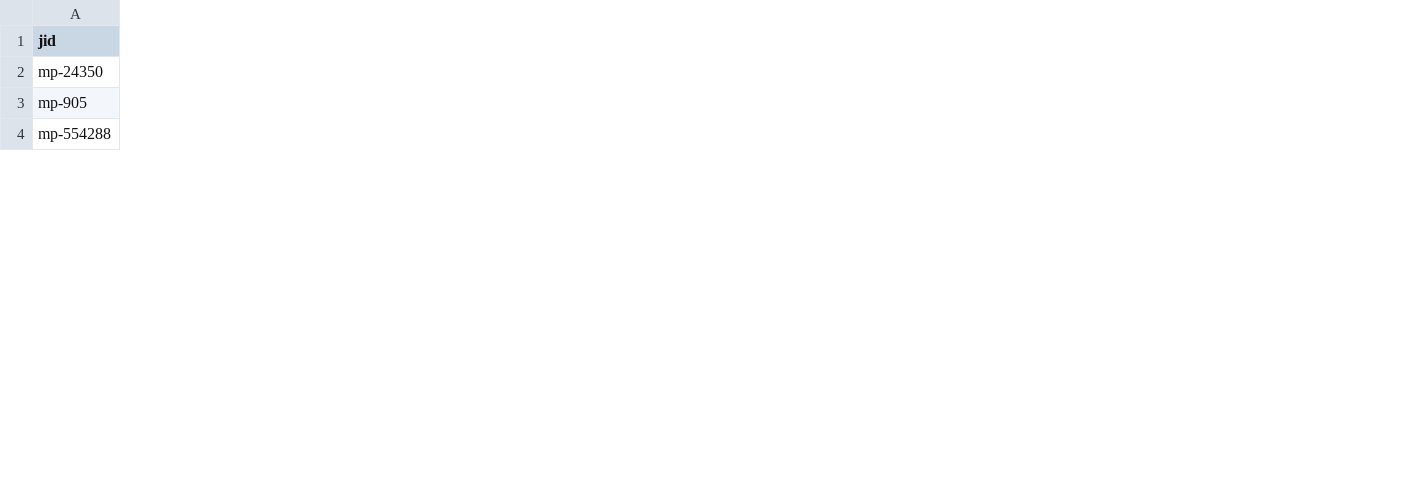
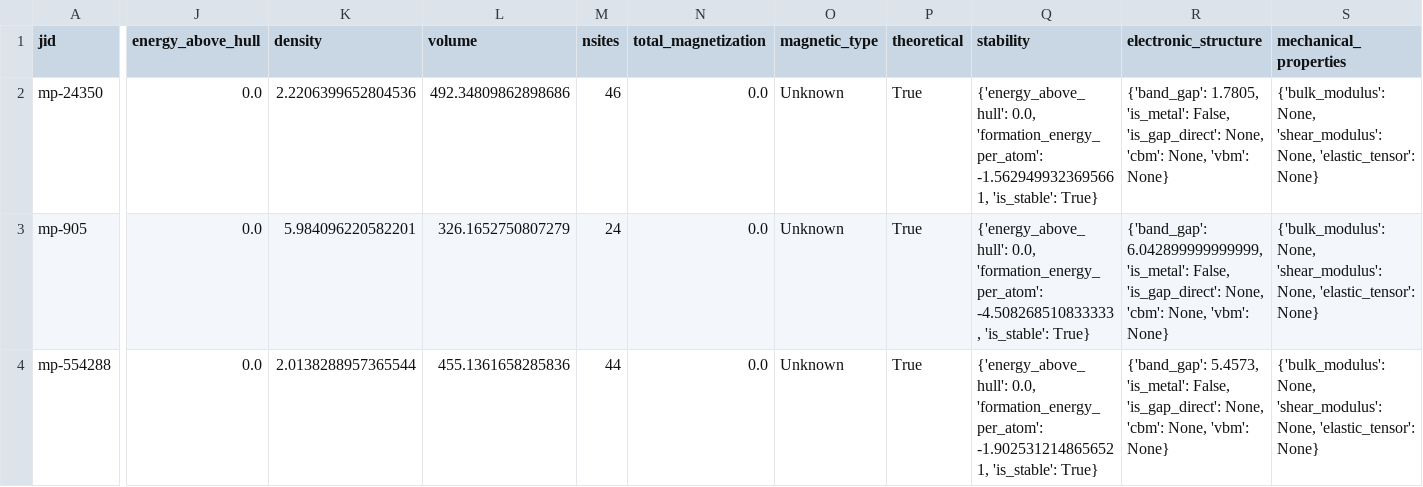
Before and after one commit to AbiralShakya/GraphVector_TopologicalData, a CSV file: multimodal_materials_db_mp/master_index.csv, drawn as a sheet; only a part is shown, gaps mark what is left out; the diff covers the shown part only; the diff names each change by its address in the sheet, - before the commit and + after, or states it on an @@ line.

```diff
--- a/multimodal_materials_db_mp/master_index.csv
+++ b/multimodal_materials_db_mp/master_index.csv
+column J (energy_above_hull), rows 2-4: all 0.0
+column K (density), rows 2-4: 2.2206399652804536 | 5.984096220582201 | 2.0138288957365544
+column L (volume), rows 2-4: 492.34809862898686 | 326.1652750807279 | 455.1361658285836
+column M (nsites), rows 2-4: 46 | 24 | 44
+column N (total_magnetization), rows 2-4: all 0.0
+column O (magnetic_type), rows 2-4: all Unknown
+column P (theoretical), rows 2-4: all True
+column Q (stability), rows 2-4: {'energy_above_hull': 0.0, 'formation_energy_per_atom': -1.5629499323695661, 'is_stable': True} | {'energy_above_hull': 0.0, 'formation_energy_per_atom': -4.508268510833333, 'is_stable': True} | {'energy_above_hull': 0.0, 'formation_energy_per_atom': -1.9025312148656521, 'is_stable': True}
+column R (electronic_structure), rows 2-4: {'band_gap': 1.7805, 'is_metal': False, 'is_gap_direct': None, 'cbm': None, 'vbm': None} | {'band_gap': 6.042899999999999, 'is_metal': False, 'is_gap_direct': None, 'cbm': None, 'vbm': None} | {'band_gap': 5.4573, 'is_metal': False, 'is_gap_direct': None, 'cbm': None, 'vbm': None}
+column S (mechanical_properties), rows 2-4: all {'bulk_modulus': None, 'shear_modulus': None, 'elastic_tensor': None}
```
Also changed, not shown: 2 added columns and 30 edited cells elsewhere in this file, 52 other files.
